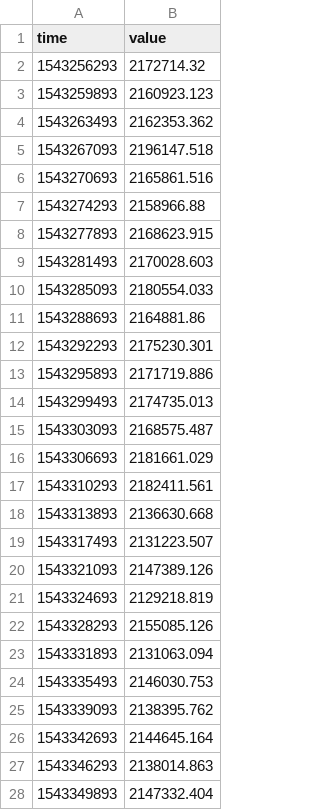
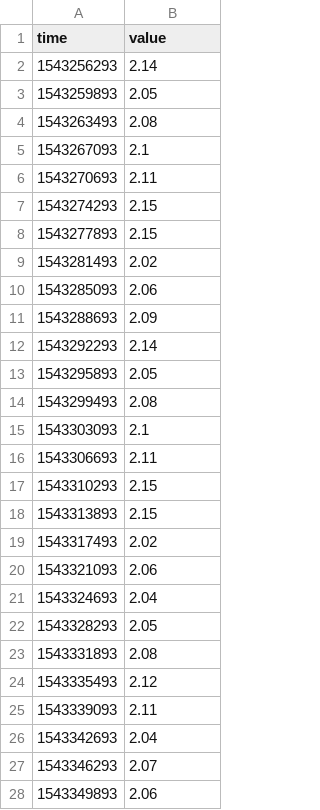
Before and after one commit to plamenpasliev/CloudComputing2018, a CSV file: ASS2SUB/docker-fork.csv, drawn as a sheet; only a part is shown; the diff covers the shown part only.

```diff
--- a/ASS2SUB/docker-fork.csv
+++ b/ASS2SUB/docker-fork.csv
@@ -1,28 +1,28 @@
 time,value
-1543256293,2172714.32
-1543259893,2160923.123
-1543263493,2162353.362
-1543267093,2196147.518
-1543270693,2165861.516
-1543274293,2158966.88
-1543277893,2168623.915
-1543281493,2170028.603
-1543285093,2180554.033
-1543288693,2164881.86
-1543292293,2175230.301
-1543295893,2171719.886
-1543299493,2174735.013
-1543303093,2168575.487
-1543306693,2181661.029
-1543310293,2182411.561
-1543313893,2136630.668
-1543317493,2131223.507
-1543321093,2147389.126
-1543324693,2129218.819
-1543328293,2155085.126
-1543331893,2131063.094
-1543335493,2146030.753
-1543339093,2138395.762
-1543342693,2144645.164
-1543346293,2138014.863
-1543349893,2147332.404
+1543256293,2.14
+1543259893,2.05
+1543263493,2.08
+1543267093,2.1
+1543270693,2.11
+1543274293,2.15
+1543277893,2.15
+1543281493,2.02
+1543285093,2.06
+1543288693,2.09
+1543292293,2.14
+1543295893,2.05
+1543299493,2.08
+1543303093,2.1
+1543306693,2.11
+1543310293,2.15
+1543313893,2.15
+1543317493,2.02
+1543321093,2.06
+1543324693,2.04
+1543328293,2.05
+1543331893,2.08
+1543335493,2.12
+1543339093,2.11
+1543342693,2.04
+1543346293,2.07
+1543349893,2.06
```
Also changed, not shown: 21 edited cells elsewhere in this file, ASS2SUB/docker-mem.csv, ASS2SUB/kvm-fork.csv, 9 other files.
